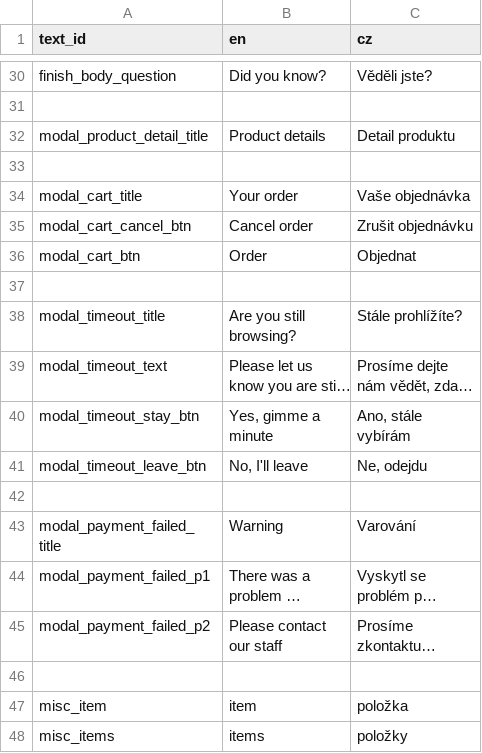
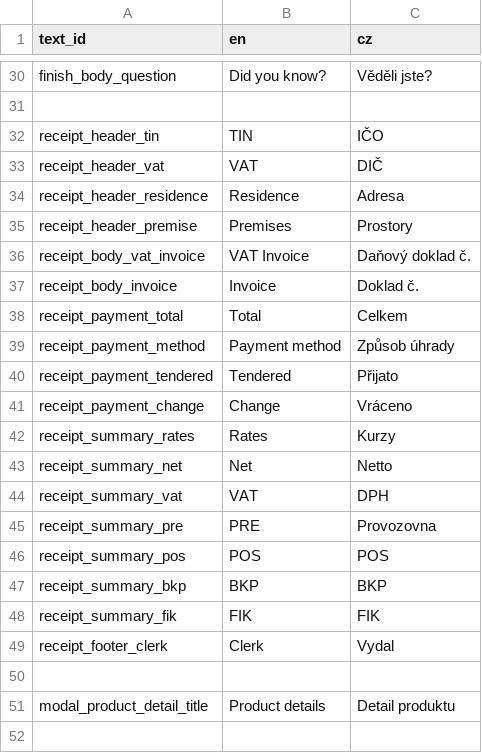
Before and after one commit to nvbach91/project-eso, a TSV file: src/js/lang/input.tsv, drawn as a sheet; only a part is shown, gaps mark what is left out; the shorter side is filled out with more unchanged rows; long unchanged cells end in …; the diff names each change by its address in the sheet, - before the commit and + after, or states it on an @@ line.

Commit message:
receipt translation

```diff
--- a/src/js/lang/input.tsv
+++ b/src/js/lang/input.tsv
+row 32: receipt_header_tin | TIN | IČO
+row 33: receipt_header_vat | VAT | DIČ
+row 34: receipt_header_residence | Residence | Adresa
+row 35: receipt_header_premise | Premises | Prostory
+row 36: receipt_body_vat_invoice | VAT Invoice | Daňový doklad č.
+row 37: receipt_body_invoice | Invoice | Doklad č.
+row 38: receipt_payment_total | Total | Celkem
+row 39: receipt_payment_method | Payment method | Způsob úhrady
+row 40: receipt_payment_tendered | Tendered | Přijato
+row 41: receipt_payment_change | Change | Vráceno
+row 42: receipt_summary_rates | Rates | Kurzy
+row 43: receipt_summary_net | Net | Netto
+row 44: receipt_summary_vat | VAT | DPH
+row 45: receipt_summary_pre | PRE | Provozovna
+row 46: receipt_summary_pos | POS | POS
+row 47: receipt_summary_bkp | BKP | BKP
+row 48: receipt_summary_fik | FIK | FIK
+row 49: receipt_footer_clerk | Clerk | Vydal
+row 50: (empty)
```
Also changed, not shown: 3 other files.
